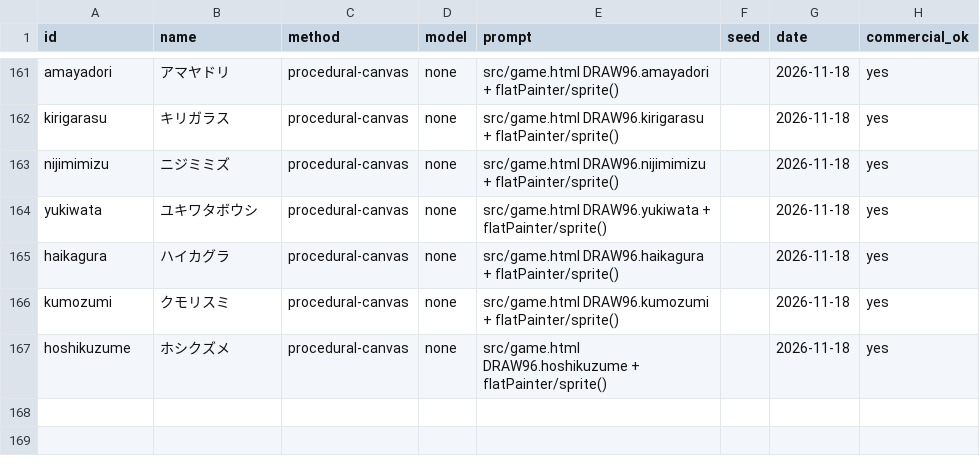
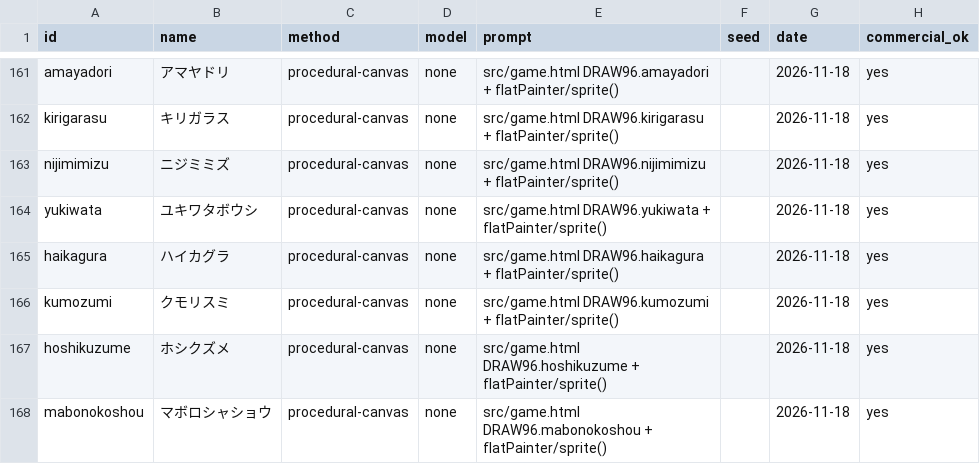
Before and after one commit to 5287354-droid/New-Game-, a CSV file: assets/monsters/_provenance.csv, drawn as a sheet; only a part is shown, gaps mark what is left out.

```diff
--- a/assets/monsters/_provenance.csv
+++ b/assets/monsters/_provenance.csv
@@ -167 +167,2 @@ kumozumi,クモリスミ,procedural-canvas,none,src/game.html DRAW96.kumozumi +
 hoshikuzume,ホシクズメ,procedural-canvas,none,src/game.html DRAW96.hoshikuzume + flatPainter/sprite(),,2026-11-18,yes
+mabonokoshou,マボロシャショウ,procedural-canvas,none,src/game.html DRAW96.mabonokoshou + flatPainter/sprite(),,2026-11-18,yes
```
Also changed, not shown: 8 other files.
